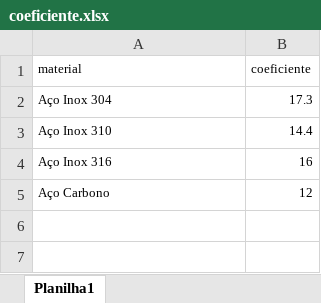
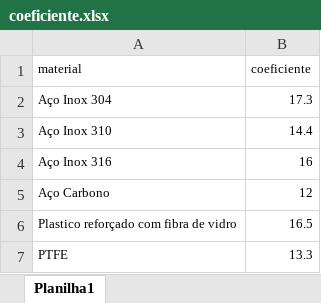
Before and after one commit to mariaDallOrto/calculo_placa-orificio, an Excel workbook: coeficiente.xlsx, sheet Planilha1, drawn as a sheet; values as stored, in another font and other column widths than the file's, no borders; the diff names each change by its address in the sheet, - before the commit and + after, or states it on an @@ line.

Commit message:
Atualização dos materiais

```diff
--- a/coeficiente.xlsx (sheet Planilha1)
+++ b/coeficiente.xlsx (sheet Planilha1)
+row 6: Plastico reforçado com fibra de vidro | 16.5
+row 7: PTFE | 13.3
```
